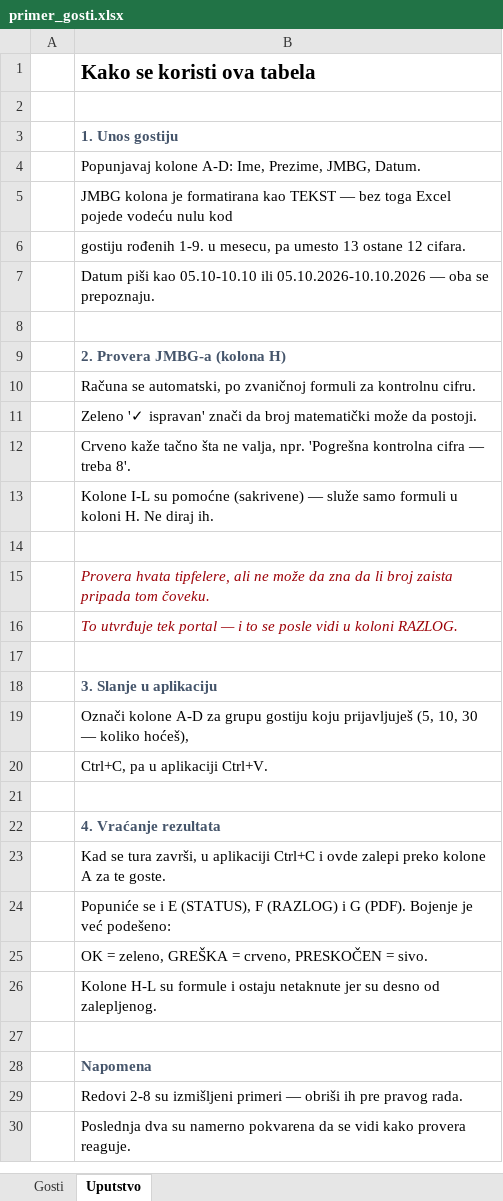
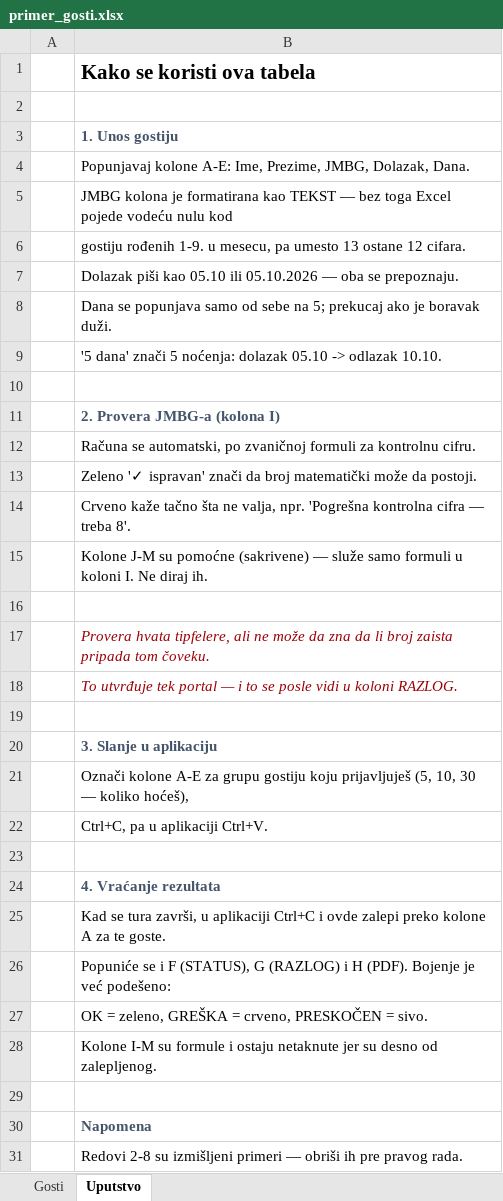
Before and after one commit to Dropqt/DataParser, an Excel workbook: primer/primer_gosti.xlsx, sheet Uputstvo, drawn as a sheet; only a part is shown; the shorter side is filled out with more unchanged rows; values as stored, in another font and other column widths than the file's, no borders; addresses are those after the commit; the diff names each change by its address in the sheet, - before the commit and + after, or states it on an @@ line.

Commit message:
Datum dolaska + broj dana umesto opsega od-do
U sablonu Excela se vise ne unosi "05.10-10.10" nego datum dolaska i broj dana,
radi lakse evidencije. Prazna kolona Dana znaci 5 nocenja (minimum za vaucer).
"5 dana" = 5 nocenja, dakle 05.10 -> 10.10, isto kao stari zapis.

- validation: parse_arrival, parse_days i resolve_stay. Stari opseg se i dalje
  prepoznaje, pa stare liste iz prve ture rade bez prepravke; tada se kolona
  Dana ignorise.
- parse_days trazi -?\d+ jer bi golo \d+ u "-3" uhvatilo 3 i tiho pretvorilo
  gresku u boravak.
- clipboard: prepoznaje kolonu Dana iz zaglavlja i po sadrzaju. Numeracija redova
  (1,2,3) se ne meso sa brojem nocenja.
- models: Guest ima arrival_raw i days_raw; EXPORT_HEADERS dobija Dolazak i Dana.
- models: validacija vise ne staje na prvoj gresci nego prijavljuje sve odjednom,
  i cuva polja koja jesu prosla — pokvaren JMBG vise ne sakriva izracunat boravak.
- store: kolone arrival i days, sa migracijom za bazu iz ranije verzije.
- GUI: kolone Dolazak, Dana i izracunat Boravak; sire kolone stanu u prozor.
- Excel: kolona Dana se sama popunjava na 5; provera JMBG-a se pomera u I.

148 testova.

```diff
--- a/primer/primer_gosti.xlsx (sheet Uputstvo)
+++ b/primer/primer_gosti.xlsx (sheet Uputstvo)
-B4: Popunjavaj kolone A-D: Ime, Prezime, JMBG, Datum.
+B4: Popunjavaj kolone A-E: Ime, Prezime, JMBG, Dolazak, Dana.
-B7: Datum piši kao 05.10-10.10 ili 05.10.2026-10.10.2026 — oba…
+B7: Dolazak piši kao 05.10 ili 05.10.2026 — oba…
+row 8:  | Dana se popunjava samo od sebe na 5; prekucaj ako je boravak duži.
+row 9:  | '5 dana' znači 5 noćenja: dolazak 05.10 -> odlazak 10.10.
-B11: 2. Provera JMBG-a (kolona H)
+B11: 2. Provera JMBG-a (kolona I)
-B15: Kolone I-L su pomoćne (sakrivene) — služe samo formuli u koloni H. Ne diraj…
+B15: Kolone J-M su pomoćne (sakrivene) — služe samo formuli u koloni I. Ne diraj…
-B21: Označi kolone A-D za grupu…
+B21: Označi kolone A-E za grupu…
-B26: …se i E (STATUS), F (RAZLOG) i G (PDF). Bojenje…
+B26: …se i F (STATUS), G (RAZLOG) i H (PDF). Bojenje…
-B28: Kolone H-L su formule…
+B28: Kolone I-M su formule…
```
Also changed, not shown: sheet Gosti, hidden cells, 16 other files.
